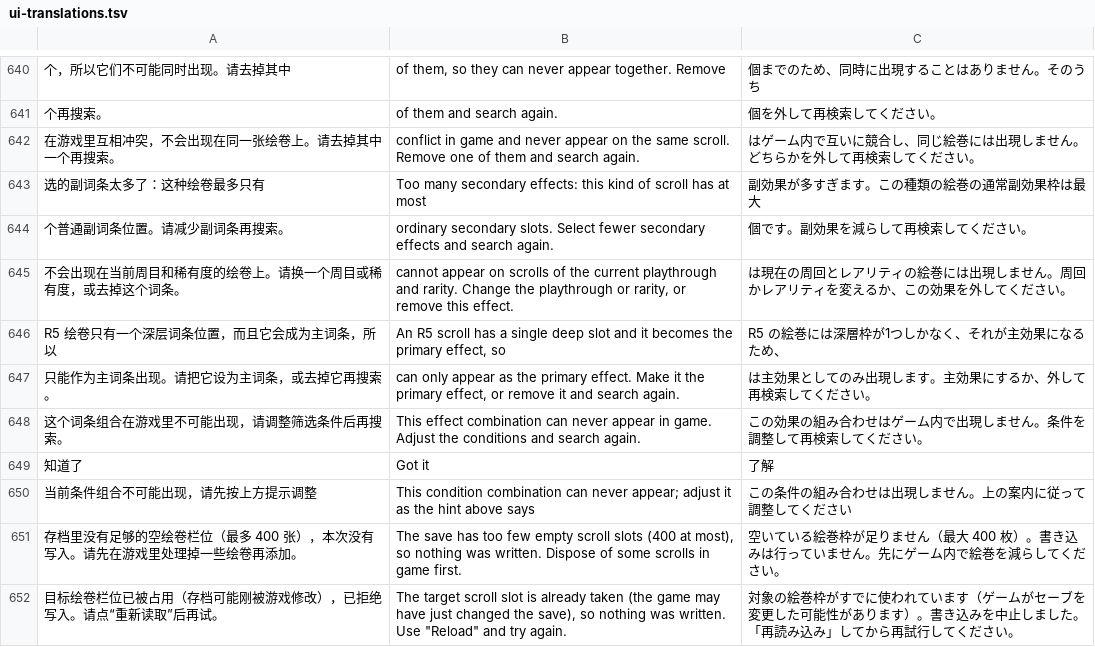
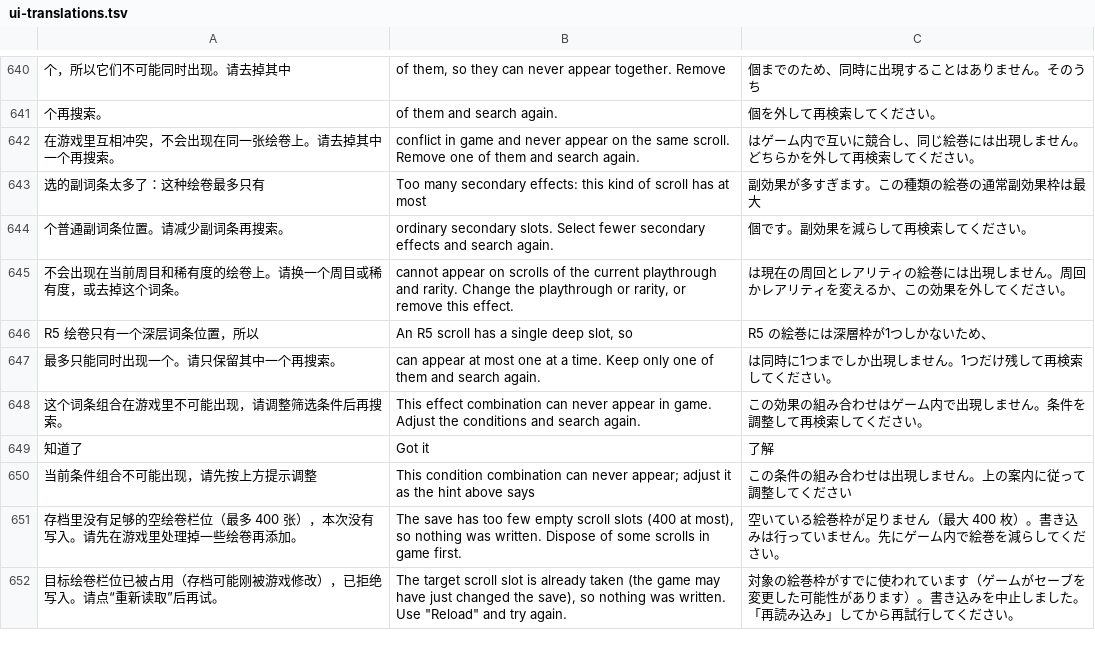
Before and after one commit to Master-Bayesian/Nioh3-Scroll-Generator, a TSV file: apps/workshop/ui-translations.tsv, drawn as a sheet; only a part is shown, gaps mark what is left out; removed rows and columns are numbered as before the commit, all else as after; the diff names each change by its address in the sheet, - before the commit and + after, or states it on an @@ line.

```diff
--- a/apps/workshop/ui-translations.tsv
+++ b/apps/workshop/ui-translations.tsv
-row 646: R5 绘卷只有一个深层词条位置，而且它会成为主词条，所以 | An R5 scroll has a single deep slot and it becomes the primary effect, so | R5 の絵巻には深層枠が1つしかなく、それが主効果になるため、
-row 647: 只能作为主词条出现。请把它设为主词条，或去掉它再搜索。 | can only appear as the primary effect. Make it the primary effect, or remove it and search again. | は主効果としてのみ出現します。主効果にするか、外して再検索してください。
+row 646: R5 绘卷只有一个深层词条位置，所以 | An R5 scroll has a single deep slot, so | R5 の絵巻には深層枠が1つしかないため、
+row 647: 最多只能同时出现一个。请只保留其中一个再搜索。 | can appear at most one at a time. Keep only one of them and search again. | は同時に1つまでしか出現しません。1つだけ残して再検索してください。
```
Also changed, not shown: 8 other files.
